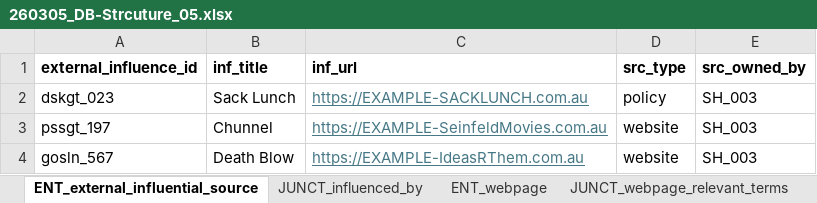
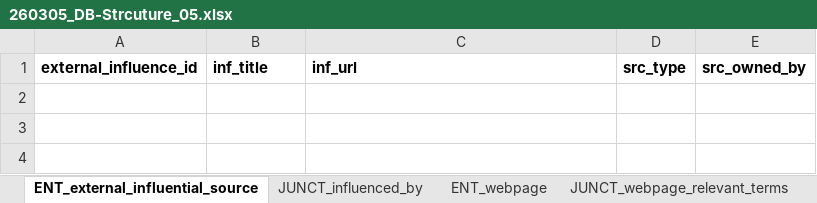
Before and after one commit to Thomas-Amann-IPAustralia/DeterministicSchemaConversion, an Excel workbook: 260305_DB-Strcuture_05.xlsx, sheet ENT_external_influential_source, drawn as a sheet; values as stored, in another font and other column widths than the file's, no borders; the diff names each change by its address in the sheet, - before the commit and + after, or states it on an @@ line.

```diff
--- a/260305_DB-Strcuture_05.xlsx (sheet ENT_external_influential_source)
+++ b/260305_DB-Strcuture_05.xlsx (sheet ENT_external_influential_source)
-row 2: dskgt_023 | Sack Lunch | https://EXAMPLE-SACKLUNCH.com.au | policy | SH_003
-row 3: pssgt_197 | Chunnel | https://EXAMPLE-SeinfeldMovies.com.au | website | SH_003
-row 4: gosln_567 | Death Blow | https://EXAMPLE-IdeasRThem.com.au | website | SH_003
```
Also changed, not shown: sheet ENT_vector, sheet JUNCT_influenced_by, sheet ENT_term, sheet ENT_external_reference, 3 other files.
